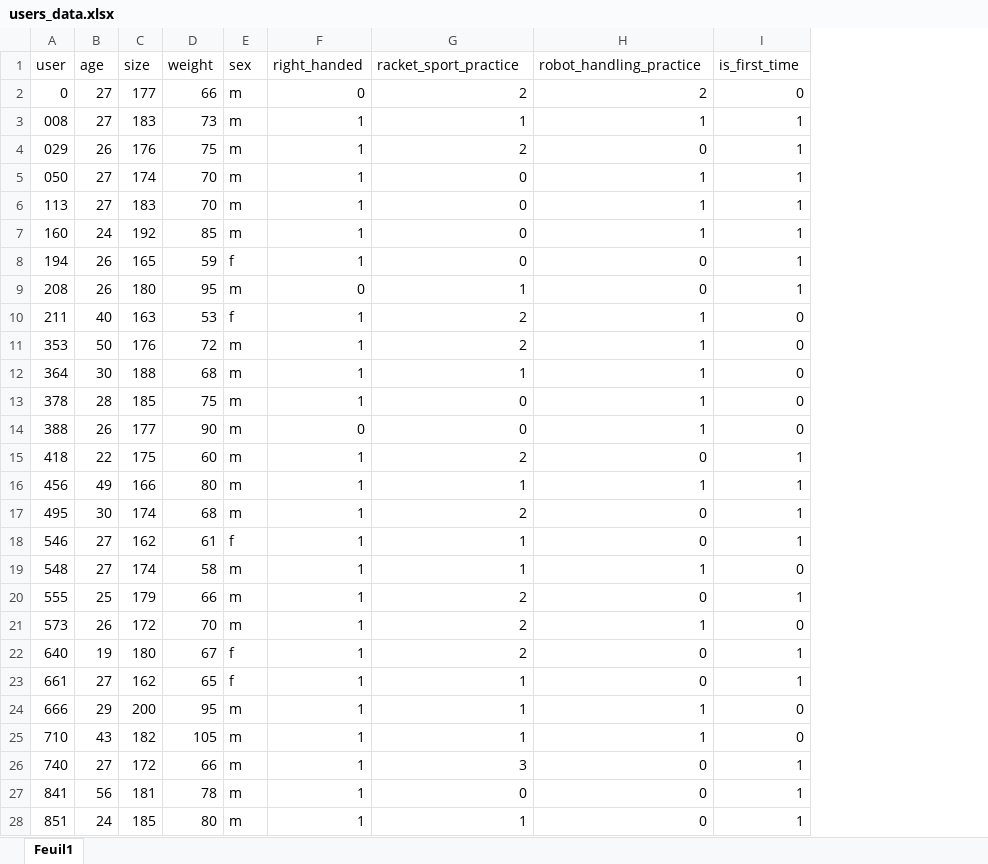
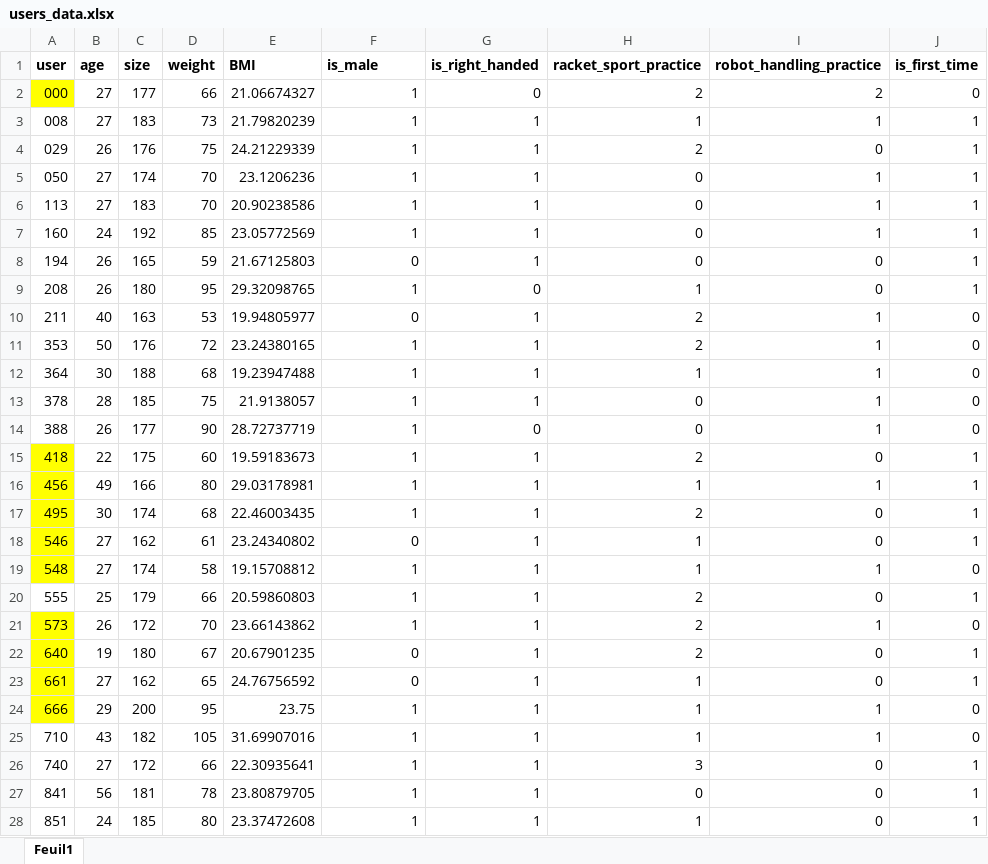
Before and after one commit to FortinoDiVinci/Thesis_report, an Excel workbook: Experience/users_data.xlsx, sheet Feuil1, drawn as a sheet; only a part is shown; values as stored, in another font and other column widths than the file's, no borders; removed rows and columns are numbered as before the commit, all else as after; the diff covers the shown part only; the diff names each change by its address in the sheet, - before the commit and + after, or states it on an @@ line.

Commit message:
experience users data update

```diff
--- a/Experience/users_data.xlsx (sheet Feuil1)
+++ b/Experience/users_data.xlsx (sheet Feuil1)
-column E (sex), rows 2-28: m | m | m | m | m | m | f | m | f | m | m | m | m | m | m | m | f | m | m | m | f | f | m | m | m | m | m
+column E (BMI), rows 2-28: 21.06674327 | 21.79820239 | 24.21229339 | 23.1206236 | 20.90238586 | 23.05772569 | 21.67125803 | 29.32098765 | 19.94805977 | 23.24380165 | 19.23947488 | 21.9138057 | 28.72737719 | 19.59183673 | 29.03178981 | 22.46003435 | 23.24340802 | 19.15708812 | 20.59860803 | 23.66143862 | 20.67901235 | 24.76756592 | 23.75 | 31.69907016 | 22.30935641 | 23.80879705 | 23.37472608
+column G (is_right_handed), rows 2-28: 0 | 1 | 1 | 1 | 1 | 1 | 1 | 0 | 1 | 1 | 1 | 1 | 0 | 1 | 1 | 1 | 1 | 1 | 1 | 1 | 1 | 1 | 1 | 1 | 1 | 1 | 1
-A1:D1 bold: off
+A1:D1 bold: on
-F1: right_handed
+F1: is_male
-F1 bold: off
+F1 bold: on
-H1:J1 bold: off
+H1:J1 bold: on
-A2 (user): 0
+A2 (user): 000
-A2 fill: none
+A2 fill: #FFFF00
-F2 (is_male): 0
+F2 (is_male): 1
-F8 (is_male): 1
+F8 (is_male): 0
-F9 (is_male): 0
+F9 (is_male): 1
-F10 (is_male): 1
+F10 (is_male): 0
-F14 (is_male): 0
+F14 (is_male): 1
-A15:A19 fill: none
+A15:A19 fill: #FFFF00
-F18 (is_male): 1
+F18 (is_male): 0
-A21:A24 fill: none
+A21:A24 fill: #FFFF00
-F22:F23 (is_male): 1
+F22:F23 (is_male): 0
```
Also changed, not shown: 1 added row, 1 removed row, 4 edited cells and cell formats elsewhere in this sheet, formulas that keep their value, Experience/users_feeling.xlsx.
